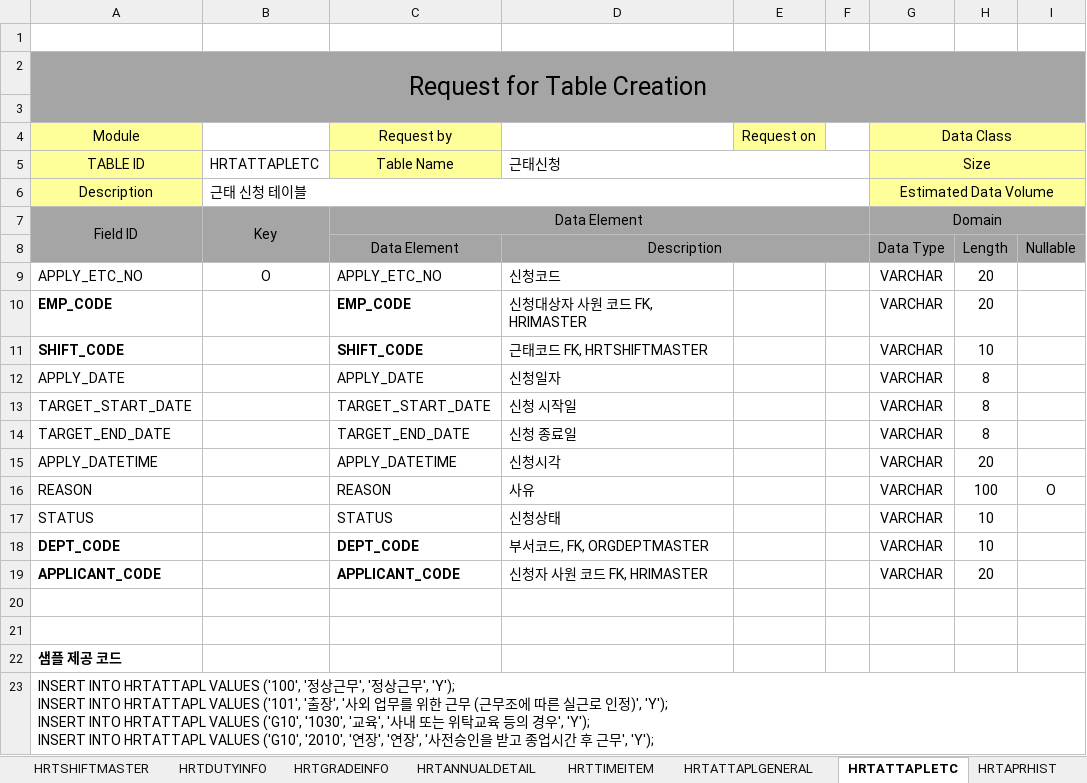
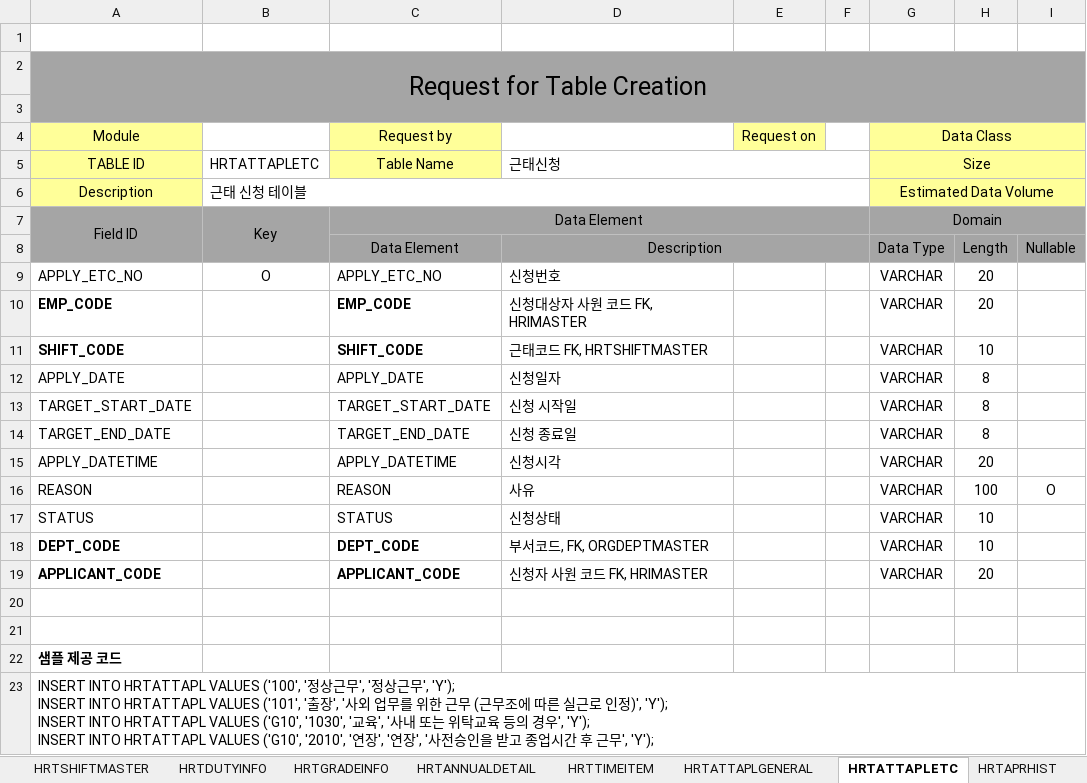
Before and after one commit to Ha2sky/ess, an Excel workbook: 근태_테이블.xlsx, sheet HRTATTAPLETC, drawn as a sheet; only a part is shown; values as stored, in another font and other column widths than the file's, no borders; the diff names each change by its address in the sheet, - before the commit and + after, or states it on an @@ line.

```diff
--- a/근태_테이블.xlsx (sheet HRTATTAPLETC)
+++ b/근태_테이블.xlsx (sheet HRTATTAPLETC)
-D9: 신청코드
+D9: 신청번호
```
Also changed, not shown: sheet HRTSHIFTPATTERNDTL, sheet HRTAPRHIST, sheet HRTSHIFTCALENDAR, sheet HRTATTAPLGENERAL, other sheet tabs, 4 other files.
